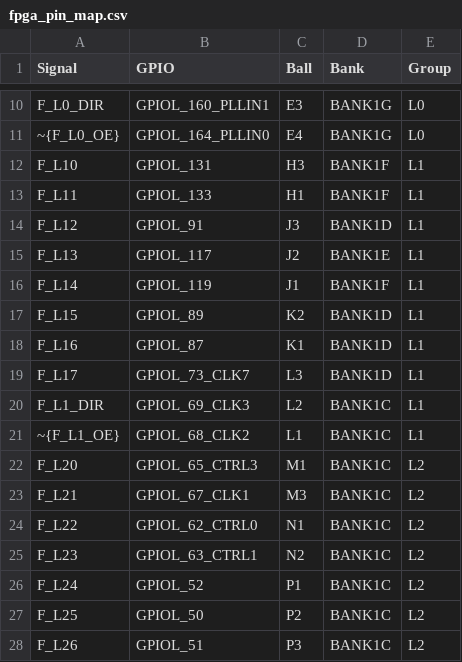
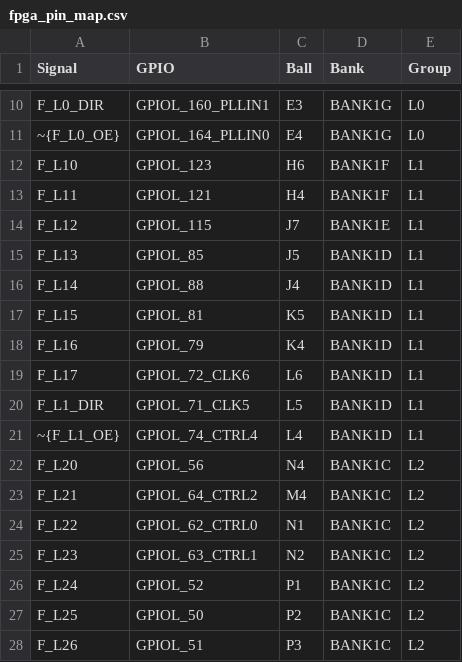
Before and after one commit to wickerwaka/nuBoard, a CSV file: hardware/main-board/fpga_pin_map.csv, drawn as a sheet; only a part is shown, gaps mark what is left out; the diff covers the shown part only.

```diff
--- a/hardware/main-board/fpga_pin_map.csv
+++ b/hardware/main-board/fpga_pin_map.csv
@@ -11,14 +11,14 @@ F_L0_DIR,GPIOL_160_PLLIN1,E3,BANK1G,L0
 ~{F_L0_OE},GPIOL_164_PLLIN0,E4,BANK1G,L0
-F_L10,GPIOL_131,H3,BANK1F,L1
-F_L11,GPIOL_133,H1,BANK1F,L1
-F_L12,GPIOL_91,J3,BANK1D,L1
-F_L13,GPIOL_117,J2,BANK1E,L1
-F_L14,GPIOL_119,J1,BANK1F,L1
-F_L15,GPIOL_89,K2,BANK1D,L1
-F_L16,GPIOL_87,K1,BANK1D,L1
-F_L17,GPIOL_73_CLK7,L3,BANK1D,L1
-F_L1_DIR,GPIOL_69_CLK3,L2,BANK1C,L1
-~{F_L1_OE},GPIOL_68_CLK2,L1,BANK1C,L1
-F_L20,GPIOL_65_CTRL3,M1,BANK1C,L2
-F_L21,GPIOL_67_CLK1,M3,BANK1C,L2
+F_L10,GPIOL_123,H6,BANK1F,L1
+F_L11,GPIOL_121,H4,BANK1F,L1
+F_L12,GPIOL_115,J7,BANK1E,L1
+F_L13,GPIOL_85,J5,BANK1D,L1
+F_L14,GPIOL_88,J4,BANK1D,L1
+F_L15,GPIOL_81,K5,BANK1D,L1
+F_L16,GPIOL_79,K4,BANK1D,L1
+F_L17,GPIOL_72_CLK6,L6,BANK1D,L1
+F_L1_DIR,GPIOL_71_CLK5,L5,BANK1D,L1
+~{F_L1_OE},GPIOL_74_CTRL4,L4,BANK1D,L1
+F_L20,GPIOL_56,N4,BANK1C,L2
+F_L21,GPIOL_64_CTRL2,M4,BANK1C,L2
 F_L22,GPIOL_62_CTRL0,N1,BANK1C,L2
```
Also changed, not shown: 12 added rows, 6 removed rows and 7 edited cells elsewhere in this file, 29 other files.
